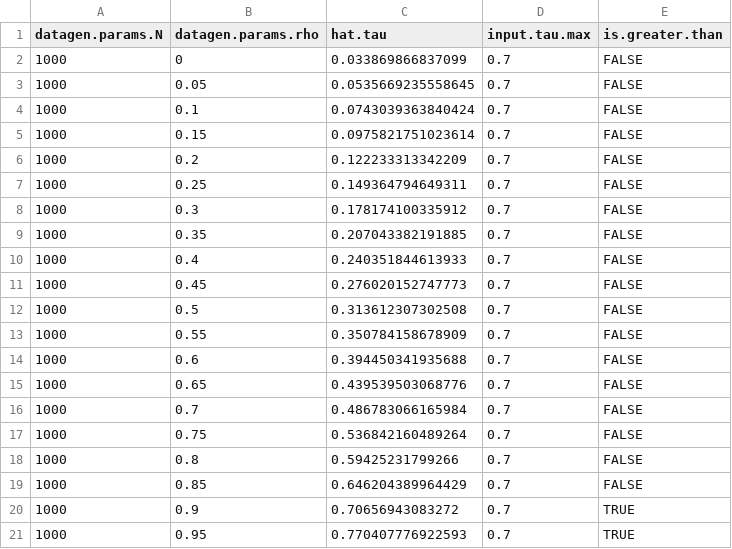
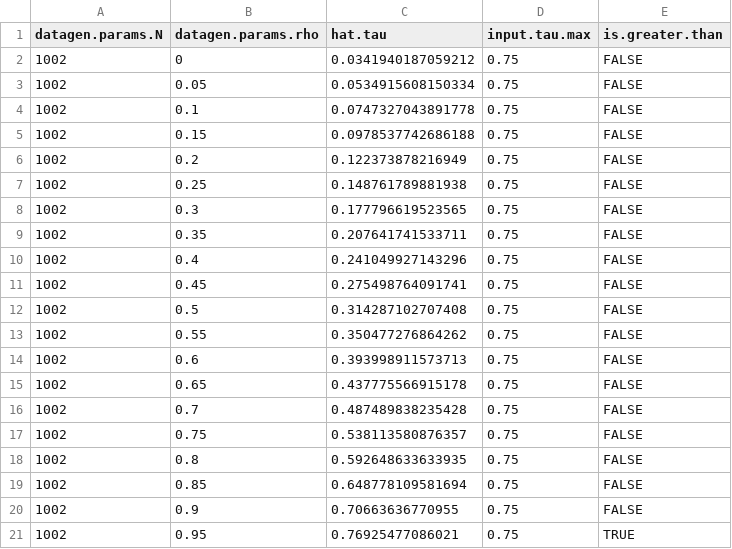
Before and after one commit to bdoganay92/test, a CSV file: run-examples/output-example-01a/empirical.corr.csv, drawn as a sheet.

```diff
--- a/run-examples/output-example-01a/empirical.corr.csv
+++ b/run-examples/output-example-01a/empirical.corr.csv
@@ -1,21 +1,21 @@
 "datagen.params.N","datagen.params.rho","hat.tau","input.tau.max","is.greater.than"
-1000,0,0.033869866837099,0.7,FALSE
-1000,0.05,0.0535669235558645,0.7,FALSE
-1000,0.1,0.0743039363840424,0.7,FALSE
-1000,0.15,0.0975821751023614,0.7,FALSE
-1000,0.2,0.122233313342209,0.7,FALSE
-1000,0.25,0.149364794649311,0.7,FALSE
-1000,0.3,0.178174100335912,0.7,FALSE
-1000,0.35,0.207043382191885,0.7,FALSE
-1000,0.4,0.240351844613933,0.7,FALSE
-1000,0.45,0.276020152747773,0.7,FALSE
-1000,0.5,0.313612307302508,0.7,FALSE
-1000,0.55,0.350784158678909,0.7,FALSE
-1000,0.6,0.394450341935688,0.7,FALSE
-1000,0.65,0.439539503068776,0.7,FALSE
-1000,0.7,0.486783066165984,0.7,FALSE
-1000,0.75,0.536842160489264,0.7,FALSE
-1000,0.8,0.59425231799266,0.7,FALSE
-1000,0.85,0.646204389964429,0.7,FALSE
-1000,0.9,0.70656943083272,0.7,TRUE
-1000,0.95,0.770407776922593,0.7,TRUE
+1002,0,0.0341940187059212,0.75,FALSE
+1002,0.05,0.0534915608150334,0.75,FALSE
+1002,0.1,0.0747327043891778,0.75,FALSE
+1002,0.15,0.0978537742686188,0.75,FALSE
+1002,0.2,0.122373878216949,0.75,FALSE
+1002,0.25,0.148761789881938,0.75,FALSE
+1002,0.3,0.177796619523565,0.75,FALSE
+1002,0.35,0.207641741533711,0.75,FALSE
+1002,0.4,0.241049927143296,0.75,FALSE
+1002,0.45,0.275498764091741,0.75,FALSE
+1002,0.5,0.314287102707408,0.75,FALSE
+1002,0.55,0.350477276864262,0.75,FALSE
+1002,0.6,0.393998911573713,0.75,FALSE
+1002,0.65,0.437775566915178,0.75,FALSE
+1002,0.7,0.487489838235428,0.75,FALSE
+1002,0.75,0.538113580876357,0.75,FALSE
+1002,0.8,0.592648633633935,0.75,FALSE
+1002,0.85,0.648778109581694,0.75,FALSE
+1002,0.9,0.70663636770955,0.75,FALSE
+1002,0.95,0.76925477086021,0.75,TRUE
```
Also changed, not shown: run-examples/output-example-01a/delta.AUC.csv, run-examples/output-example-01a/delta.eos.means.csv, 21 other files.
